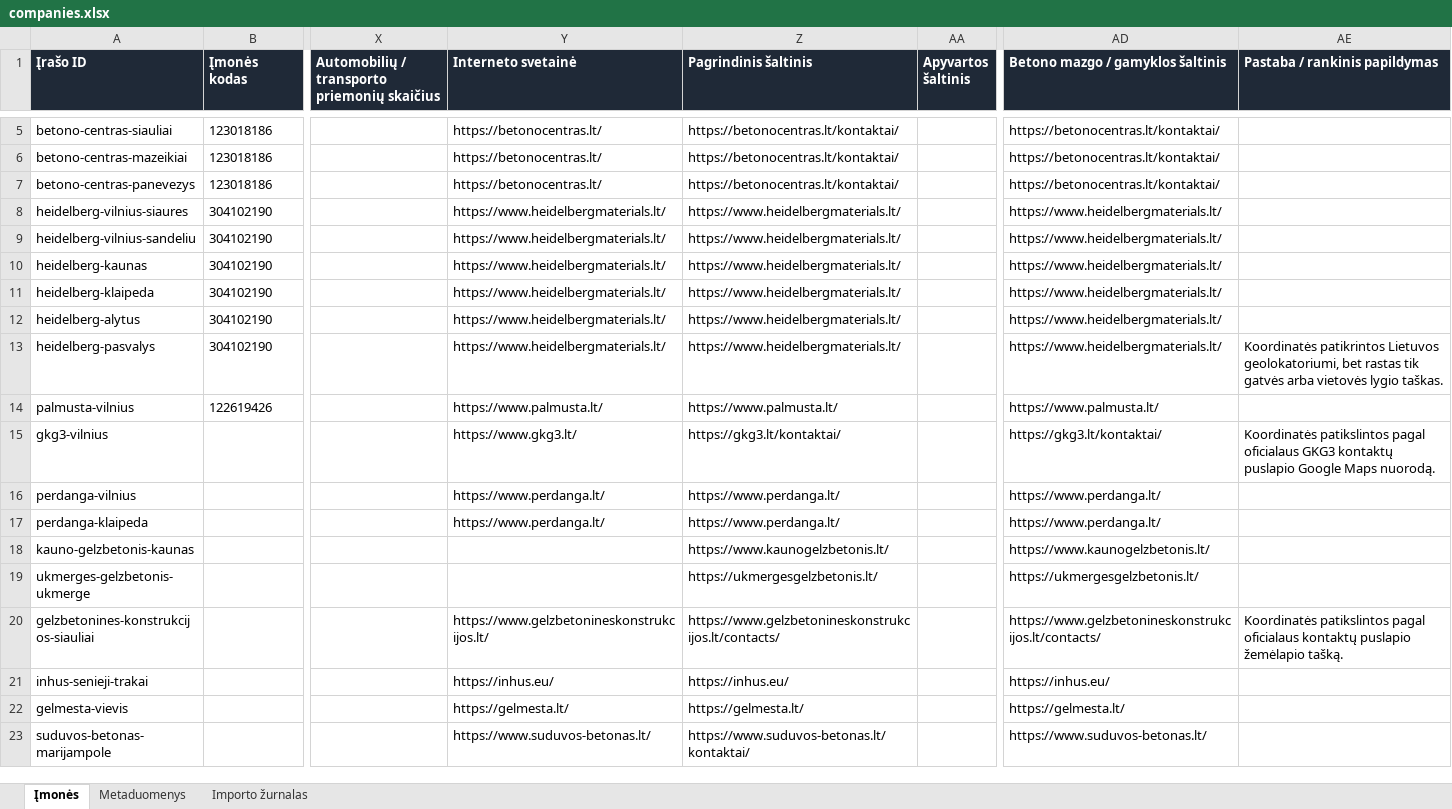
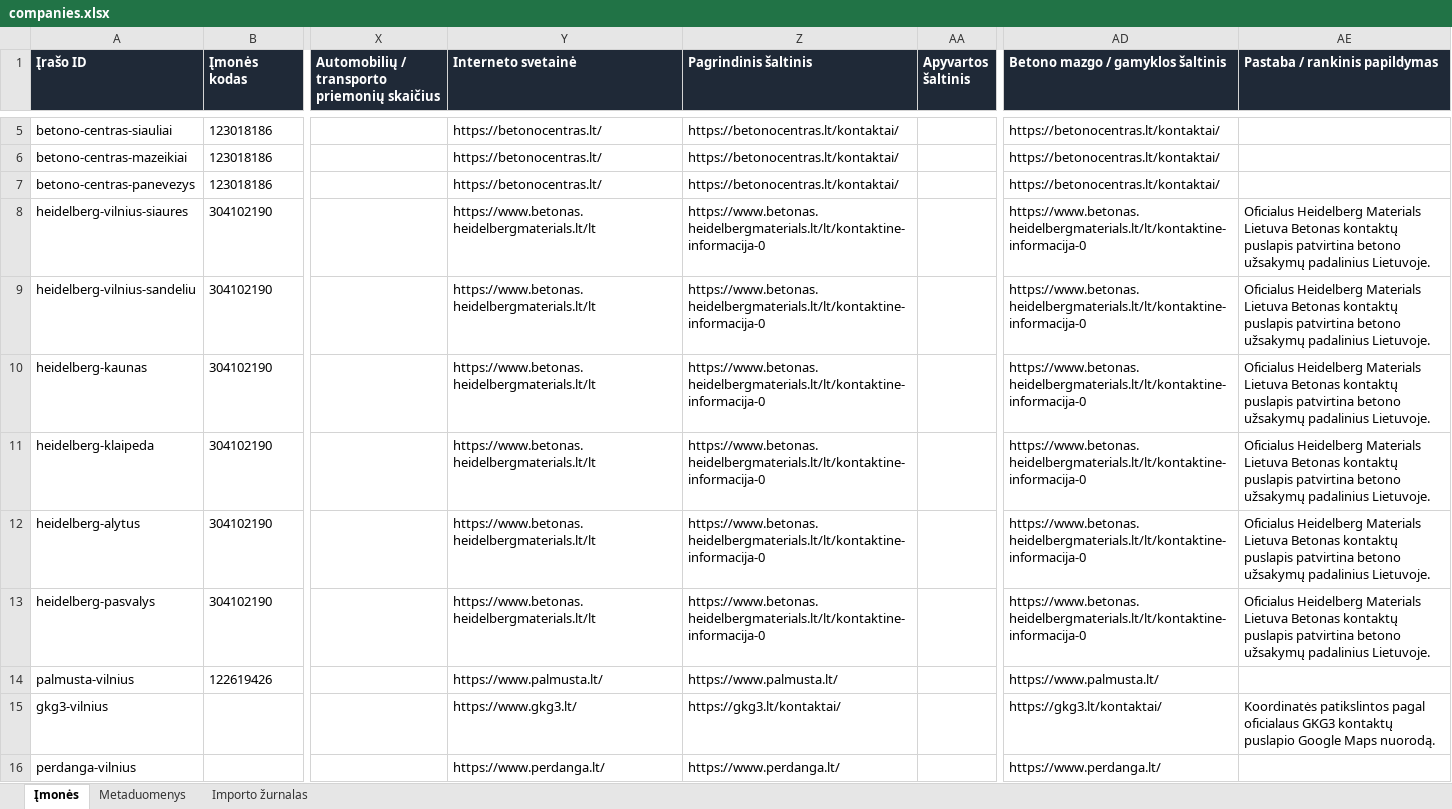
Before and after one commit to arturaskolobuckis/KonkurentuZemelapis, an Excel workbook: data/companies.xlsx, sheet Įmonės, drawn as a sheet; only a part is shown, gaps mark what is left out; the shorter side is filled out with more unchanged rows; values as stored, in another font and other column widths than the file's, no borders; table styles not drawn; the diff names each change by its address in the sheet, - before the commit and + after, or states it on an @@ line.

Commit message:
Update Heidelberg official contact sources

```diff
--- a/data/companies.xlsx (sheet Įmonės)
+++ b/data/companies.xlsx (sheet Įmonės)
-Y8:Y13 (Interneto svetainė): https://www.heidelbergmaterials.lt/
+Y8:Y13 (Interneto svetainė): https://www.betonas.heidelbergmaterials.lt/lt
-Z8:Z13 (Pagrindinis šaltinis): https://www.heidelbergmaterials.lt/
+Z8:Z13 (Pagrindinis šaltinis): https://www.betonas.heidelbergmaterials.lt/lt/kontaktine-informacija-0
-AD8:AD13 (Betono mazgo / gamyklos šaltinis): https://www.heidelbergmaterials.lt/
+AD8:AD13 (Betono mazgo / gamyklos šaltinis): https://www.betonas.heidelbergmaterials.lt/lt/kontaktine-informacija-0
-AE8:AE12 (Pastaba / rankinis papildymas): (empty)
+AE8:AE12 (Pastaba / rankinis papildymas): Oficialus Heidelberg Materials Lietuva Betonas kontaktų puslapis patvirtina betono užsakymų padalinius Lietuvoje.
-AE13 (Pastaba / rankinis papildymas): Koordinatės patikrintos Lietuvos geolokatoriumi, bet rastas tik gatvės arba vietovės lygio taškas.
+AE13 (Pastaba / rankinis papildymas): Oficialus Heidelberg Materials Lietuva Betonas kontaktų puslapis patvirtina betono užsakymų padalinius Lietuvoje.
```
Also changed, not shown: sheet Importo žurnalas, sheet Metaduomenys, 2 other files.
